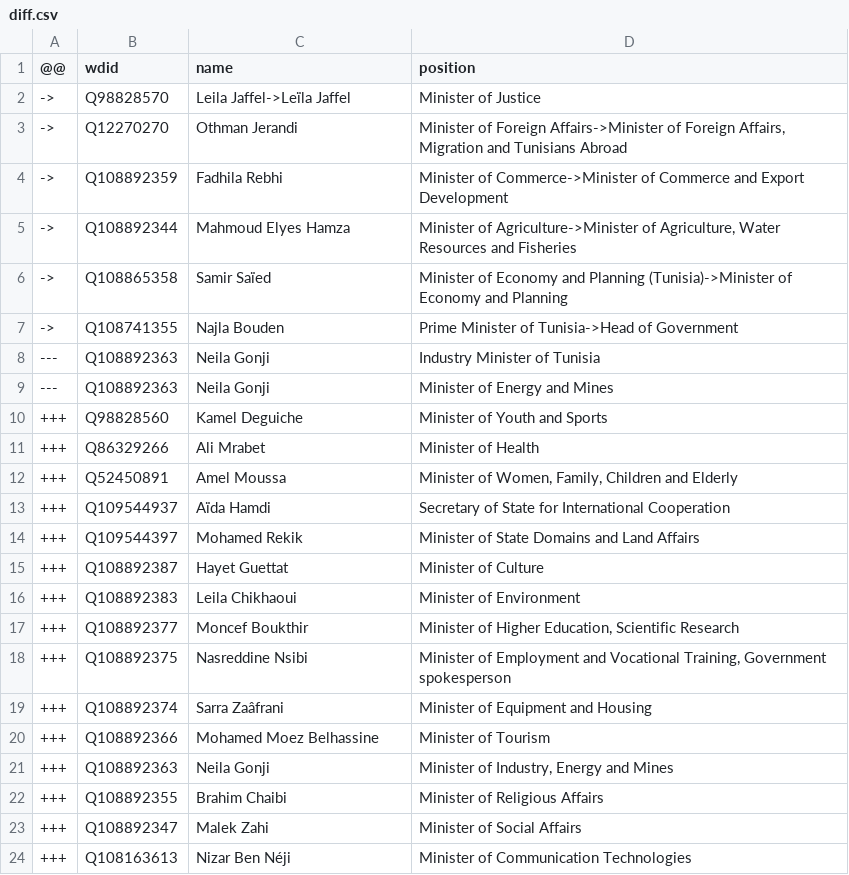
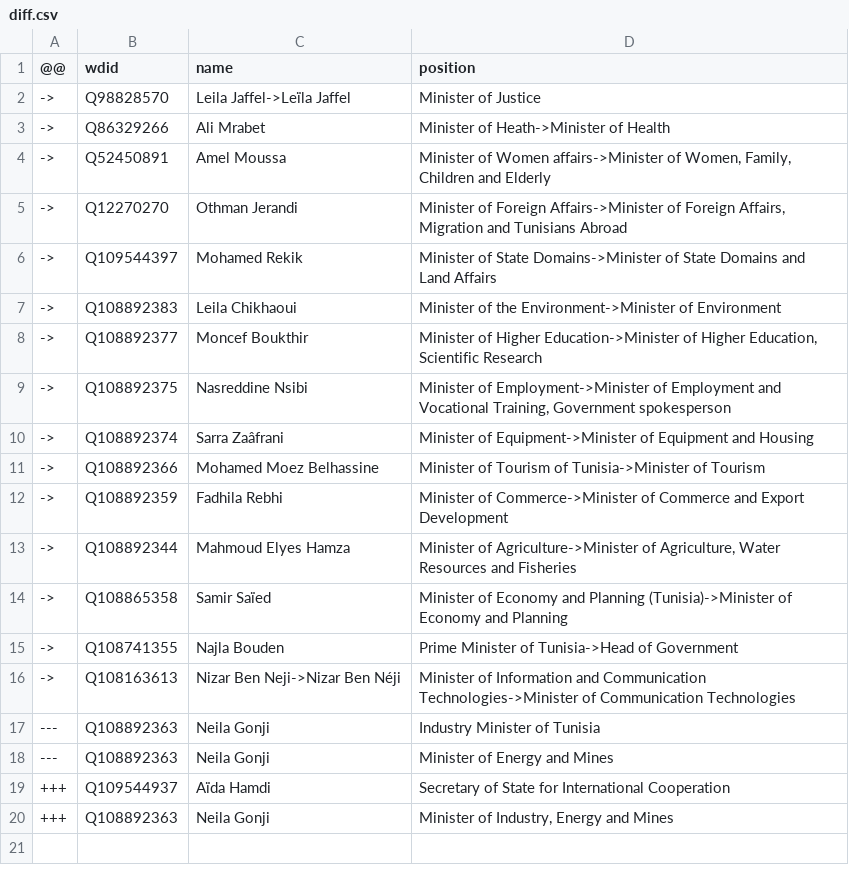
Before and after one commit to every-politician-scrapers/tunisia-ministers, a CSV file: sources/cabinet-enwiki/diff.csv, drawn as a sheet; removed rows and columns are numbered as before the commit, all else as after; the diff names each change by its address in the sheet, - before the commit and + after, or states it on an @@ line.

```diff
--- a/sources/cabinet-enwiki/diff.csv
+++ b/sources/cabinet-enwiki/diff.csv
+row 3: -> | Q86329266 | Ali Mrabet | Minister of Heath->Minister of Health
+row 4: -> | Q52450891 | Amel Moussa | Minister of Women affairs->Minister of Women, Family, Children and Elderly
+row 6: -> | Q109544397 | Mohamed Rekik | Minister of State Domains->Minister of State Domains and Land Affairs
+row 7: -> | Q108892383 | Leila Chikhaoui | Minister of the Environment->Minister of Environment
+row 8: -> | Q108892377 | Moncef Boukthir | Minister of Higher Education->Minister of Higher Education, Scientific Research
+row 9: -> | Q108892375 | Nasreddine Nsibi | Minister of Employment->Minister of Employment and Vocational Training, Government spokesperson
+row 10: -> | Q108892374 | Sarra Zaâfrani | Minister of Equipment->Minister of Equipment and Housing
+row 11: -> | Q108892366 | Mohamed Moez Belhassine | Minister of Tourism of Tunisia->Minister of Tourism
+row 16: -> | Q108163613 | Nizar Ben Neji->Nizar Ben Néji | Minister of Information and Communication Technologies->Minister of Communication Technologies
-row 10: +++ | Q98828560 | Kamel Deguiche | Minister of Youth and Sports
-row 11: +++ | Q86329266 | Ali Mrabet | Minister of Health
-row 12: +++ | Q52450891 | Amel Moussa | Minister of Women, Family, Children and Elderly
-row 14: +++ | Q109544397 | Mohamed Rekik | Minister of State Domains and Land Affairs
-row 15: +++ | Q108892387 | Hayet Guettat | Minister of Culture
-row 16: +++ | Q108892383 | Leila Chikhaoui | Minister of Environment
-row 17: +++ | Q108892377 | Moncef Boukthir | Minister of Higher Education, Scientific Research
-row 18: +++ | Q108892375 | Nasreddine Nsibi | Minister of Employment and Vocational Training, Government spokesperson
-row 19: +++ | Q108892374 | Sarra Zaâfrani | Minister of Equipment and Housing
-row 20: +++ | Q108892366 | Mohamed Moez Belhassine | Minister of Tourism
-row 22: +++ | Q108892355 | Brahim Chaibi | Minister of Religious Affairs
-row 23: +++ | Q108892347 | Malek Zahi | Minister of Social Affairs
-row 24: +++ | Q108163613 | Nizar Ben Néji | Minister of Communication Technologies
```
Also changed, not shown: sources/employment-frwiki/diff.csv, sources/health-frwiki/diff.csv, 33 other files.
